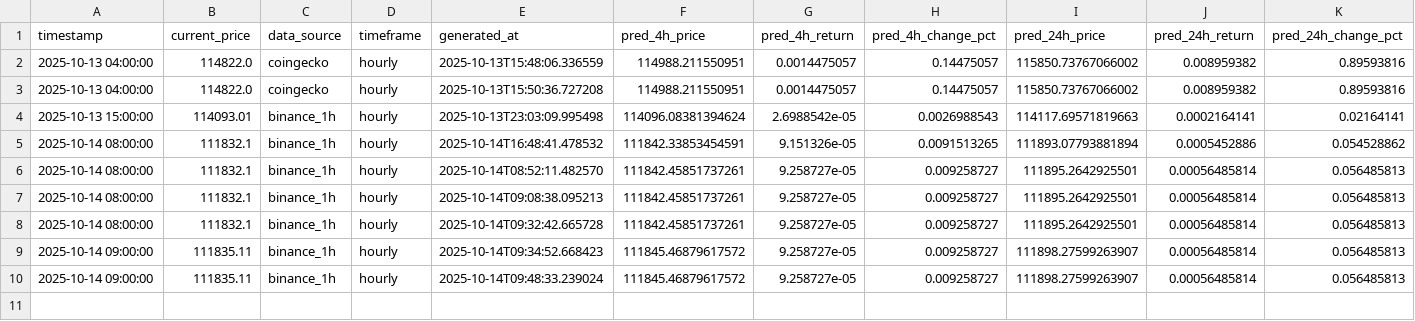
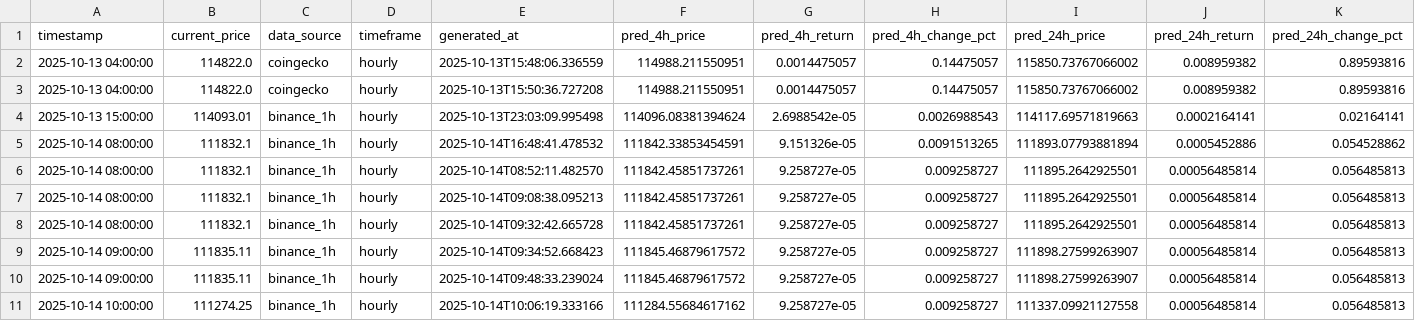
Before and after one commit to ying-jeanne/capstone_msba, a CSV file: data/predictions/hourly_predictions_history.csv, drawn as a sheet; only a part is shown; rows hold the shown columns only; the diff names each change by its address in the sheet, - before the commit and + after, or states it on an @@ line.

```diff
--- a/data/predictions/hourly_predictions_history.csv
+++ b/data/predictions/hourly_predictions_history.csv
+row 11: 2025-10-14 10:00:00 | 111274.25 | binance_1h | hourly | 2025-10-14T10:06:19.333166 | 111284.55684617162 | 9.258727e-05 | 0.009258727 | 111337.09921127558 | 0.00056485814 | 0.056485813
```
Also changed, not shown: data/predictions/15min_predictions.csv, data/predictions/15min_predictions_history.csv, 1 other file.
